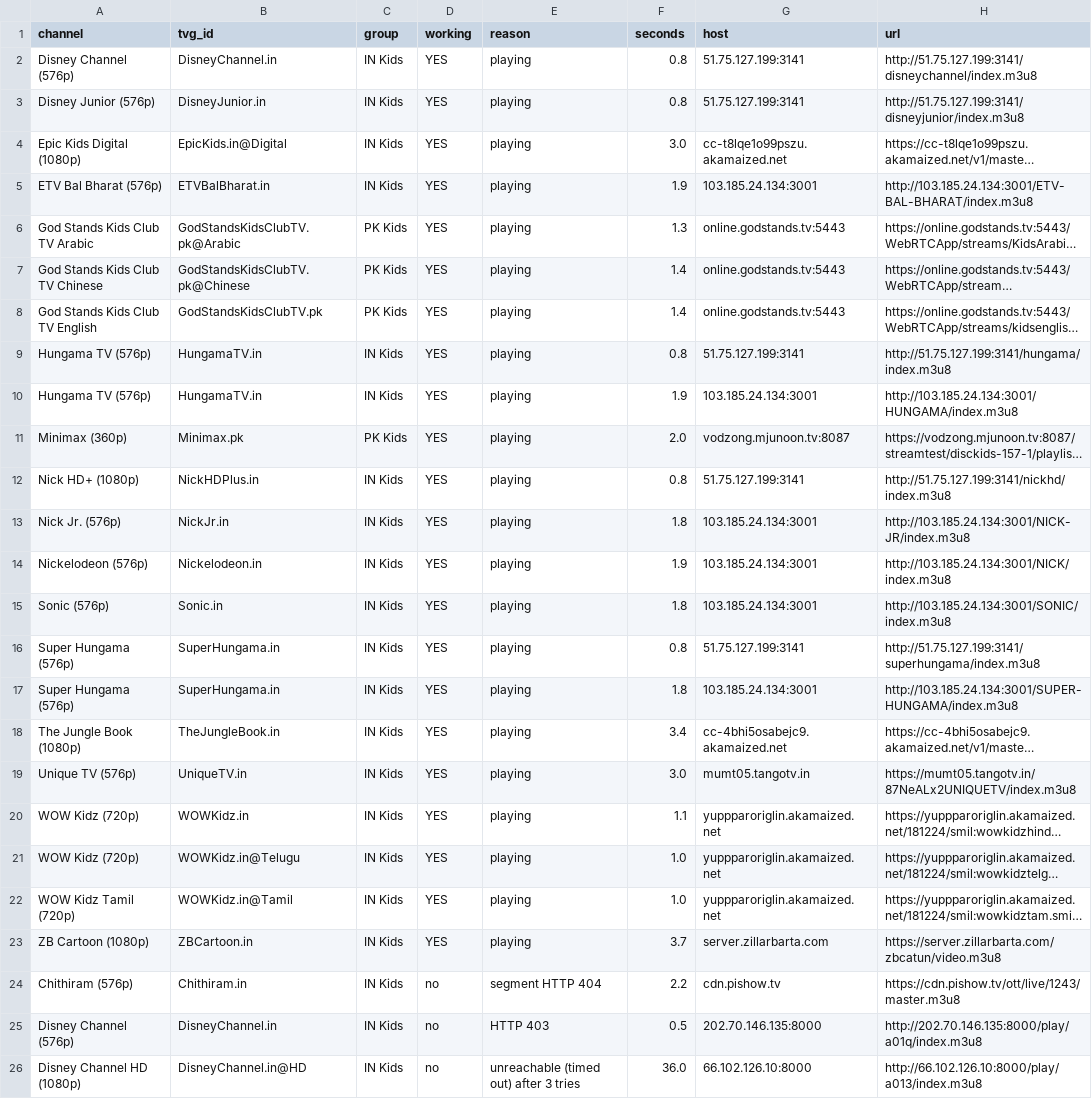
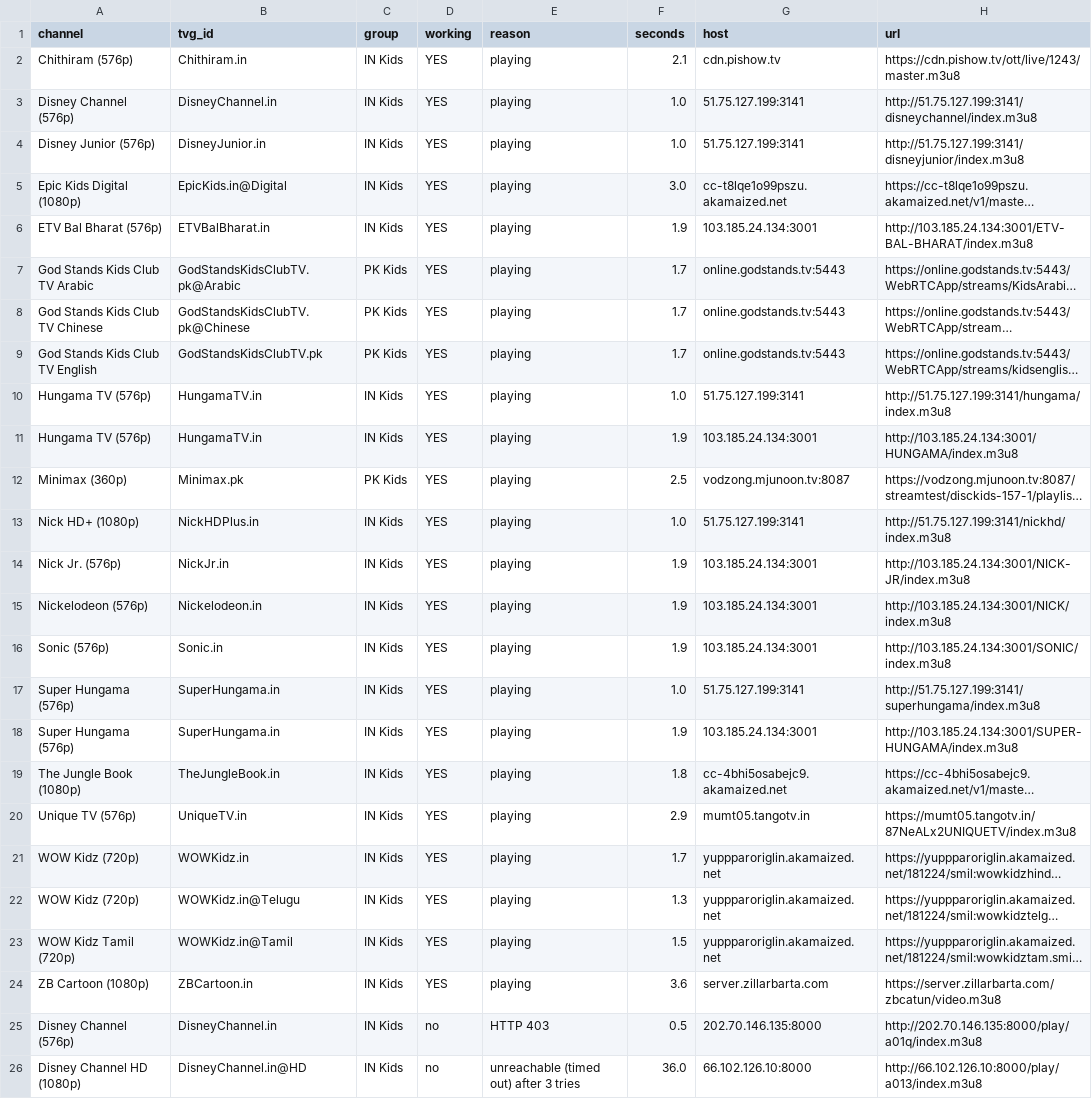
Before and after one commit to Inam321/tv, a CSV file: reports/kids-report.csv, drawn as a sheet; only a part is shown; long unchanged cells end in …; removed rows and columns are numbered as before the commit, all else as after; the diff covers the shown part only; the diff names each change by its address in the sheet, - before the commit and + after, or states it on an @@ line.

```diff
--- a/reports/kids-report.csv
+++ b/reports/kids-report.csv
+row 2: Chithiram (576p) | Chithiram.in | IN Kids | YES | playing | 2.1 | cdn.pishow.tv | https://cdn.pishow.tv/ott/live/1243/master.m3u8
-F3:F4 (seconds): 0.8
+F3:F4 (seconds): 1.0
-F7 (seconds): 1.3
+F7 (seconds): 1.7
-F8:F9 (seconds): 1.4
+F8:F9 (seconds): 1.7
-F10 (seconds): 0.8
+F10 (seconds): 1.0
-F12 (seconds): 2.0
+F12 (seconds): 2.5
-F13 (seconds): 0.8
+F13 (seconds): 1.0
-F14 (seconds): 1.8
+F14 (seconds): 1.9
-F16 (seconds): 1.8
+F16 (seconds): 1.9
-F17 (seconds): 0.8
+F17 (seconds): 1.0
-F18 (seconds): 1.8
+F18 (seconds): 1.9
-F19 (seconds): 3.4
+F19 (seconds): 1.8
-F20 (seconds): 3.0
+F20 (seconds): 2.9
-F21 (seconds): 1.1
+F21 (seconds): 1.7
-F22 (seconds): 1.0
+F22 (seconds): 1.3
-F23 (seconds): 1.0
+F23 (seconds): 1.5
-F24 (seconds): 3.7
+F24 (seconds): 3.6
-row 24: Chithiram (576p) | Chithiram.in | IN Kids | no | segment HTTP 404 | 2.2 | cdn.pishow.tv | https://cdn.pishow.tv/ott/live/1243/master.m3u8
```
Also changed, not shown: 2 edited cells elsewhere in this file, reports/documentary-report.csv, reports/entertainment-report.csv, 18 other files.
